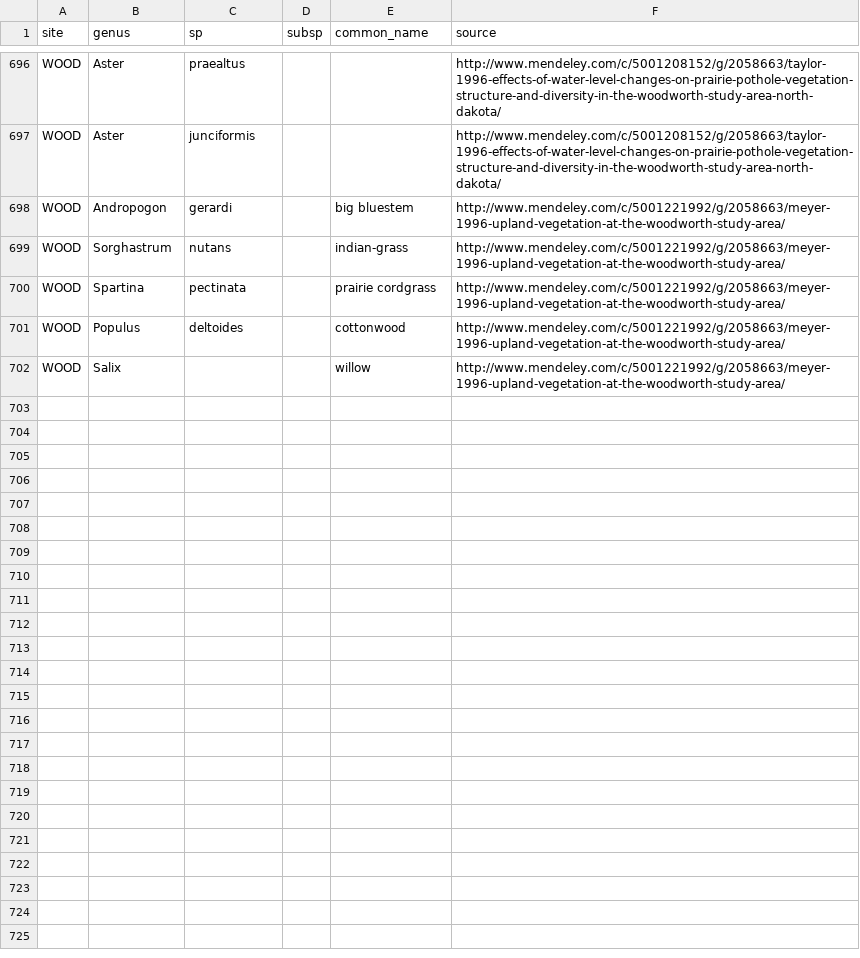
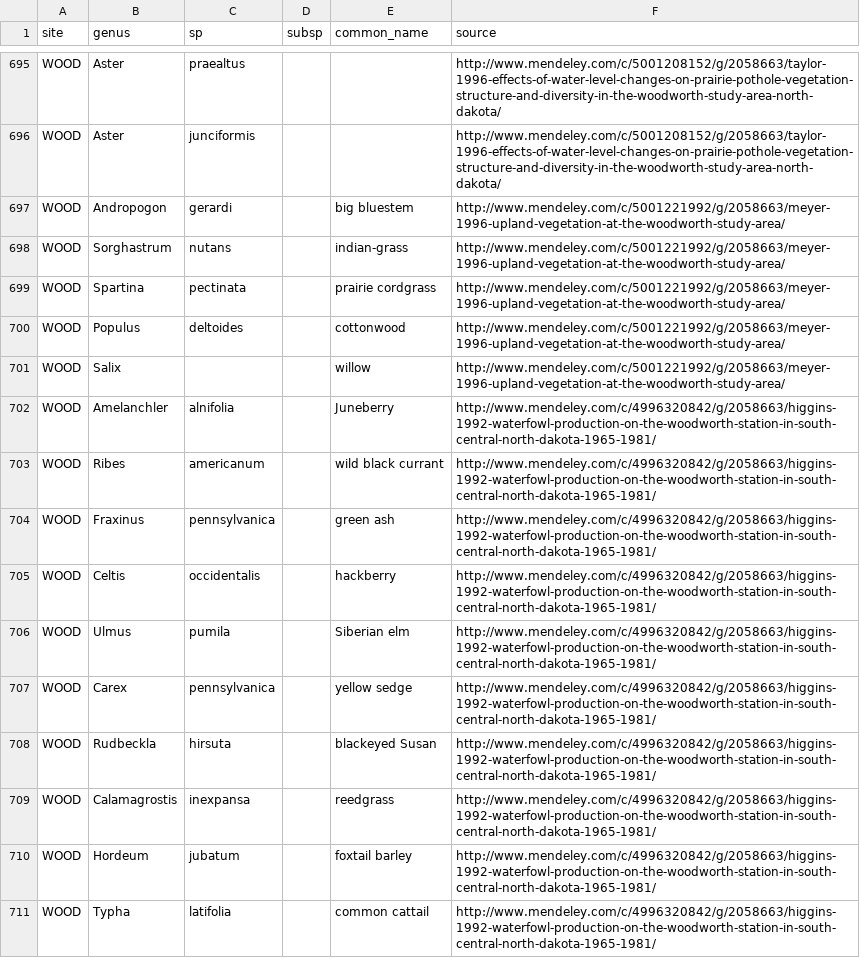
Before and after one commit to fluby/neonetods, a CSV file: templates/sp_list_plants.csv, drawn as a sheet; only a part is shown, gaps mark what is left out; the diff covers the shown part only; the diff names each change by its address in the sheet, - before the commit and + after, or states it on an @@ line.

Commit message:
Removed one duplicate record. Added plant records for WOOD from Higgins et al. 1992. Filled in some of the common names from Higgins et al. 1992.

```diff
--- a/templates/sp_list_plants.csv
+++ b/templates/sp_list_plants.csv
+row 702: WOOD | Amelanchler | alnifolia |  | Juneberry | http://www.mendeley.com/c/4996320842/g/2058663/higgins-1992-waterfowl-production-on-the-woodworth-station-in-south-central-north-dakota-1965-1981/
+row 703: WOOD | Ribes | americanum |  | wild black currant | http://www.mendeley.com/c/4996320842/g/2058663/higgins-1992-waterfowl-production-on-the-woodworth-station-in-south-central-north-dakota-1965-1981/
+row 704: WOOD | Fraxinus | pennsylvanica |  | green ash | http://www.mendeley.com/c/4996320842/g/2058663/higgins-1992-waterfowl-production-on-the-woodworth-station-in-south-central-north-dakota-1965-1981/
+row 705: WOOD | Celtis | occidentalis |  | hackberry | http://www.mendeley.com/c/4996320842/g/2058663/higgins-1992-waterfowl-production-on-the-woodworth-station-in-south-central-north-dakota-1965-1981/
+row 706: WOOD | Ulmus | pumila |  | Siberian elm | http://www.mendeley.com/c/4996320842/g/2058663/higgins-1992-waterfowl-production-on-the-woodworth-station-in-south-central-north-dakota-1965-1981/
+row 707: WOOD | Carex | pennsylvanica |  | yellow sedge | http://www.mendeley.com/c/4996320842/g/2058663/higgins-1992-waterfowl-production-on-the-woodworth-station-in-south-central-north-dakota-1965-1981/
+row 708: WOOD | Rudbeckla | hirsuta |  | blackeyed Susan | http://www.mendeley.com/c/4996320842/g/2058663/higgins-1992-waterfowl-production-on-the-woodworth-station-in-south-central-north-dakota-1965-1981/
+row 709: WOOD | Calamagrostis | inexpansa |  | reedgrass | http://www.mendeley.com/c/4996320842/g/2058663/higgins-1992-waterfowl-production-on-the-woodworth-station-in-south-central-north-dakota-1965-1981/
+row 710: WOOD | Hordeum | jubatum |  | foxtail barley | http://www.mendeley.com/c/4996320842/g/2058663/higgins-1992-waterfowl-production-on-the-woodworth-station-in-south-central-north-dakota-1965-1981/
+row 711: WOOD | Typha | latifolia |  | common cattail | http://www.mendeley.com/c/4996320842/g/2058663/higgins-1992-waterfowl-production-on-the-woodworth-station-in-south-central-north-dakota-1965-1981/
```
Also changed, not shown: 9 added rows, 1 removed row and 3 edited cells elsewhere in this file.
